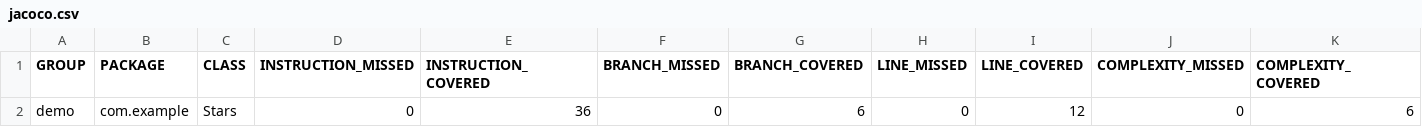
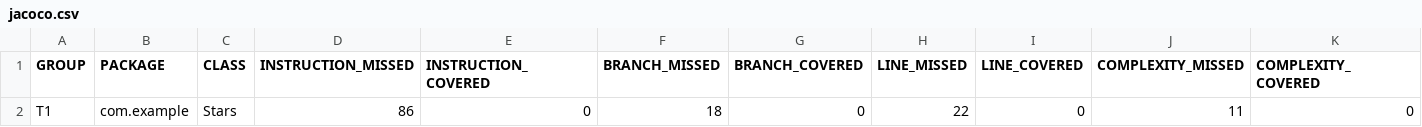
Before and after one commit to kirschzao/Bee1233, a CSV file: target/site/jacoco/jacoco.csv, drawn as a sheet; only a part is shown; removed rows and columns are numbered as before the commit, all else as after; rows hold the shown columns only; the diff names each change by its address in the sheet, - before the commit and + after, or states it on an @@ line.

```diff
--- a/target/site/jacoco/jacoco.csv
+++ b/target/site/jacoco/jacoco.csv
-row 2: demo | com.example | Stars | 0 | 36 | 0 | 6 | 0 | 12 | 0 | 6
+row 2: T1 | com.example | Stars | 86 | 0 | 18 | 0 | 22 | 0 | 11 | 0
```
Also changed, not shown: 16 other files.
